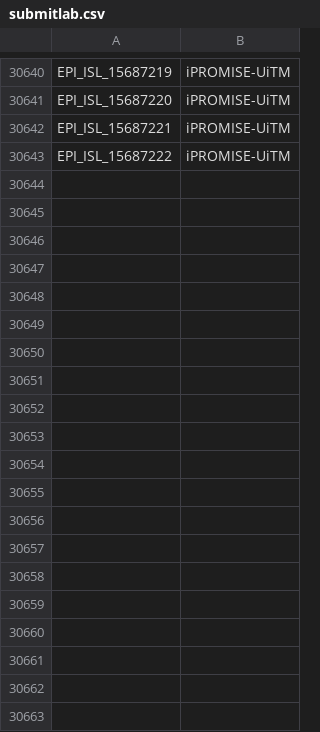
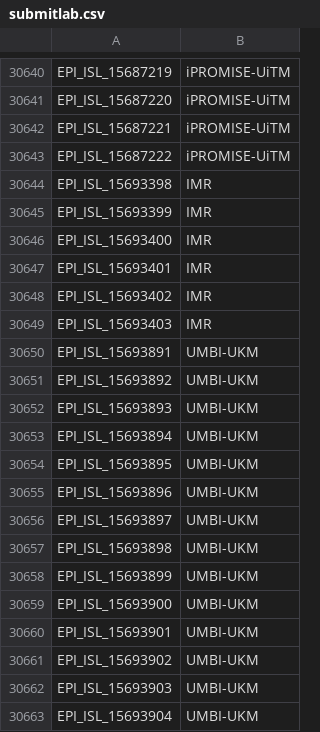
Before and after one commit to mgvi-nibm/c19-gsv, a CSV file: submitlab.csv, drawn as a sheet; only a part is shown, gaps mark what is left out; the diff covers the shown part only.

Commit message:
Updated data

```diff
--- a/submitlab.csv
+++ b/submitlab.csv
@@ -30643 +30643,21 @@
 "EPI_ISL_15687222","iPROMISE-UiTM"
+"EPI_ISL_15693398","IMR"
+"EPI_ISL_15693399","IMR"
+"EPI_ISL_15693400","IMR"
+"EPI_ISL_15693401","IMR"
+"EPI_ISL_15693402","IMR"
+"EPI_ISL_15693403","IMR"
+"EPI_ISL_15693891","UMBI-UKM"
+"EPI_ISL_15693892","UMBI-UKM"
+"EPI_ISL_15693893","UMBI-UKM"
+"EPI_ISL_15693894","UMBI-UKM"
+"EPI_ISL_15693895","UMBI-UKM"
+"EPI_ISL_15693896","UMBI-UKM"
+"EPI_ISL_15693897","UMBI-UKM"
+"EPI_ISL_15693898","UMBI-UKM"
+"EPI_ISL_15693899","UMBI-UKM"
+"EPI_ISL_15693900","UMBI-UKM"
+"EPI_ISL_15693901","UMBI-UKM"
+"EPI_ISL_15693902","UMBI-UKM"
+"EPI_ISL_15693903","UMBI-UKM"
+"EPI_ISL_15693904","UMBI-UKM"
```
Also changed, not shown: 30 added rows elsewhere in this file, clades.csv, gender.csv, 11 other files.
